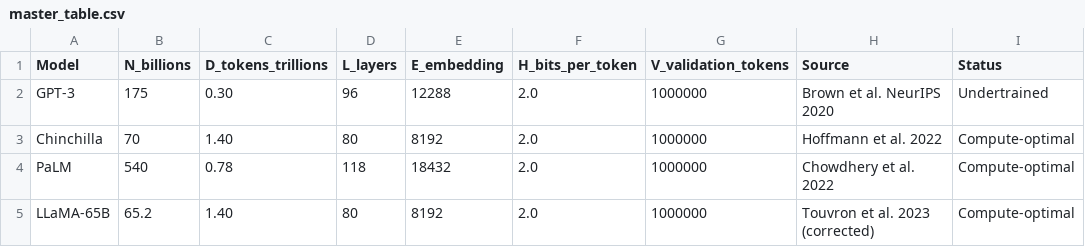
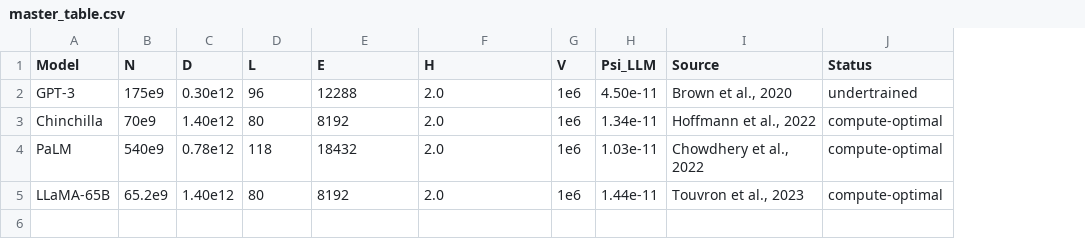
Before and after one commit to designhumanai/LIICS, a CSV file: data/master_table.csv, drawn as a sheet; removed rows and columns are numbered as before the commit, all else as after; the diff names each change by its address in the sheet, - before the commit and + after, or states it on an @@ line.

Commit message:
refactor(data): normalize and enhance master_table.csv structure
- Standardize all numerical values to scientific notation for consistency
- Add pre-calculated Psi_LLM column for direct reference
- Use simplified citation format for better readability
- Maintain data accuracy with corrected LLaMA-65B tokens (1.4T)
- Align column names with manuscript terminology (N, D, L, E, H, V)
- Preserve model status classification (compute-optimal/undertrained)

The table now serves as canonical reference for all LIICS calculations:
- GPT-3: 175B params, 0.3T tokens (undertrained control)
- Chinchilla: 70B params, 1.4T tokens (compute-optimal)
- PaLM: 540B params, 0.78T tokens (compute-optimal)
- LLaMA-65B: 65.2B params, 1.4T tokens (compute-optimal)

```diff
--- a/data/master_table.csv
+++ b/data/master_table.csv
-column B (N_billions), rows 2-5: 175 | 70 | 540 | 65.2
-column C (D_tokens_trillions), rows 2-5: 0.30 | 1.40 | 0.78 | 1.40
+column B (N), rows 2-5: 175e9 | 70e9 | 540e9 | 65.2e9
+column C (D), rows 2-5: 0.30e12 | 1.40e12 | 0.78e12 | 1.40e12
-column G (V_validation_tokens), rows 2-5: all 1000000
+column G (V), rows 2-5: all 1e6
+column H (Psi_LLM), rows 2-5: 4.50e-11 | 1.34e-11 | 1.03e-11 | 1.44e-11
-D1: L_layers
+D1: L
-E1: E_embedding
+E1: E
-F1: H_bits_per_token
+F1: H
-I2 (Source): Brown et al. NeurIPS 2020
+I2 (Source): Brown et al., 2020
-J2 (Status): Undertrained
+J2 (Status): undertrained
-I3 (Source): Hoffmann et al. 2022
+I3 (Source): Hoffmann et al., 2022
-J3:J5 (Status): Compute-optimal
+J3:J5 (Status): compute-optimal
-I4 (Source): Chowdhery et al. 2022
+I4 (Source): Chowdhery et al., 2022
-I5 (Source): Touvron et al. 2023 (corrected)
+I5 (Source): Touvron et al., 2023
```
